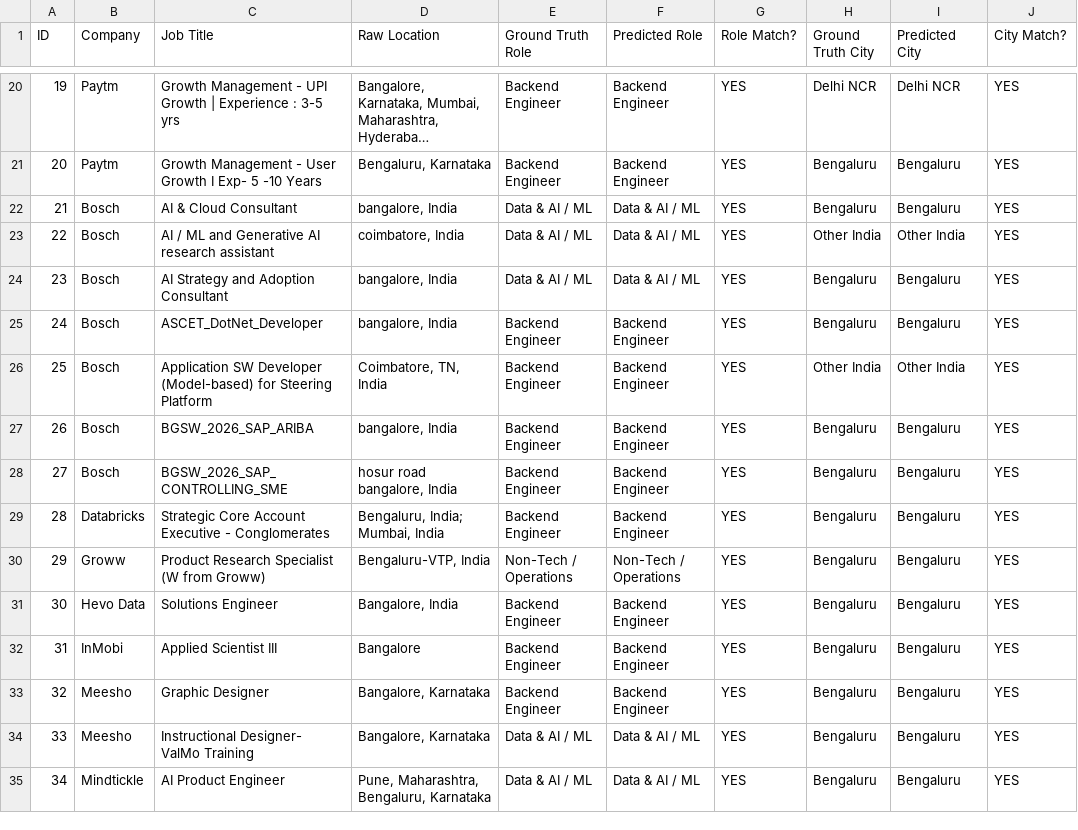
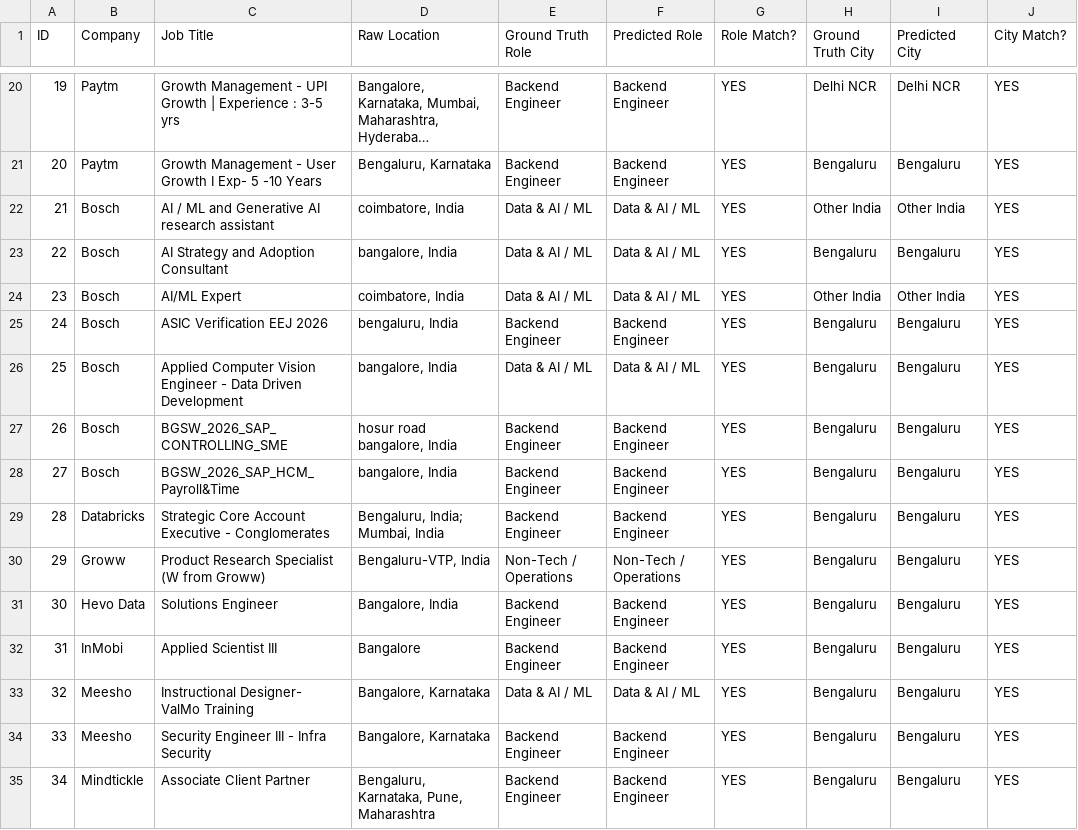
Before and after one commit to abhaygadhvi11/beep-fresher-radar, a CSV file: data/validation_50.csv, drawn as a sheet; only a part is shown, gaps mark what is left out; long unchanged cells end in …; the diff covers the shown part only; the diff names each change by its address in the sheet, - before the commit and + after, or states it on an @@ line.

```diff
--- a/data/validation_50.csv
+++ b/data/validation_50.csv
-C22 (Job Title): AI & Cloud Consultant
+C22 (Job Title): AI / ML and Generative AI research assistant
-D22 (Raw Location): bangalore, India
+D22 (Raw Location): coimbatore, India
-H22 (Ground Truth City): Bengaluru
+H22 (Ground Truth City): Other India
-I22 (Predicted City): Bengaluru
+I22 (Predicted City): Other India
-C23 (Job Title): AI / ML and Generative AI research assistant
+C23 (Job Title): AI Strategy and Adoption Consultant
-D23 (Raw Location): coimbatore, India
+D23 (Raw Location): bangalore, India
-H23 (Ground Truth City): Other India
+H23 (Ground Truth City): Bengaluru
-I23 (Predicted City): Other India
+I23 (Predicted City): Bengaluru
-C24 (Job Title): AI Strategy and Adoption Consultant
+C24 (Job Title): AI/ML Expert
-D24 (Raw Location): bangalore, India
+D24 (Raw Location): coimbatore, India
-H24 (Ground Truth City): Bengaluru
+H24 (Ground Truth City): Other India
-I24 (Predicted City): Bengaluru
+I24 (Predicted City): Other India
-C25 (Job Title): ASCET_DotNet_Developer
+C25 (Job Title): ASIC Verification EEJ 2026
-D25 (Raw Location): bangalore, India
+D25 (Raw Location): bengaluru, India
-C26 (Job Title): Application SW Developer (Model-based) for Steering Platform
+C26 (Job Title): Applied Computer Vision Engineer - Data Driven Development
-D26 (Raw Location): Coimbatore, TN, India
+D26 (Raw Location): bangalore, India
-E26 (Ground Truth Role): Backend Engineer
+E26 (Ground Truth Role): Data & AI / ML
-F26 (Predicted Role): Backend Engineer
+F26 (Predicted Role): Data & AI / ML
-H26 (Ground Truth City): Other India
+H26 (Ground Truth City): Bengaluru
-I26 (Predicted City): Other India
+I26 (Predicted City): Bengaluru
-C27 (Job Title): BGSW_2026_SAP_ARIBA
+C27 (Job Title): BGSW_2026_SAP_CONTROLLING_SME
-D27 (Raw Location): bangalore, India
+D27 (Raw Location): hosur road bangalore, India
-C28 (Job Title): BGSW_2026_SAP_CONTROLLING_SME
+C28 (Job Title): BGSW_2026_SAP_HCM_Payroll&Time
-D28 (Raw Location): hosur road bangalore, India
+D28 (Raw Location): bangalore, India
-C33 (Job Title): Graphic Designer
+C33 (Job Title): Instructional Designer- ValMo Training
-E33 (Ground Truth Role): Backend Engineer
+E33 (Ground Truth Role): Data & AI / ML
-F33 (Predicted Role): Backend Engineer
+F33 (Predicted Role): Data & AI / ML
-C34 (Job Title): Instructional Designer- ValMo Training
+C34 (Job Title): Security Engineer III - Infra Security
-E34:E35 (Ground Truth Role): Data & AI / ML
+E34:E35 (Ground Truth Role): Backend Engineer
-F34:F35 (Predicted Role): Data & AI / ML
+F34:F35 (Predicted Role): Backend Engineer
-C35 (Job Title): AI Product Engineer
+C35 (Job Title): Associate Client Partner
-D35 (Raw Location): Pune, Maharashtra, Bengaluru, Karnataka
+D35 (Raw Location): Bengaluru, Karnataka, Pune, Maharashtra
```
Also changed, not shown: 101 edited cells elsewhere in this file, validation_50.csv, web/public/validation_50.csv, 10 other files.
